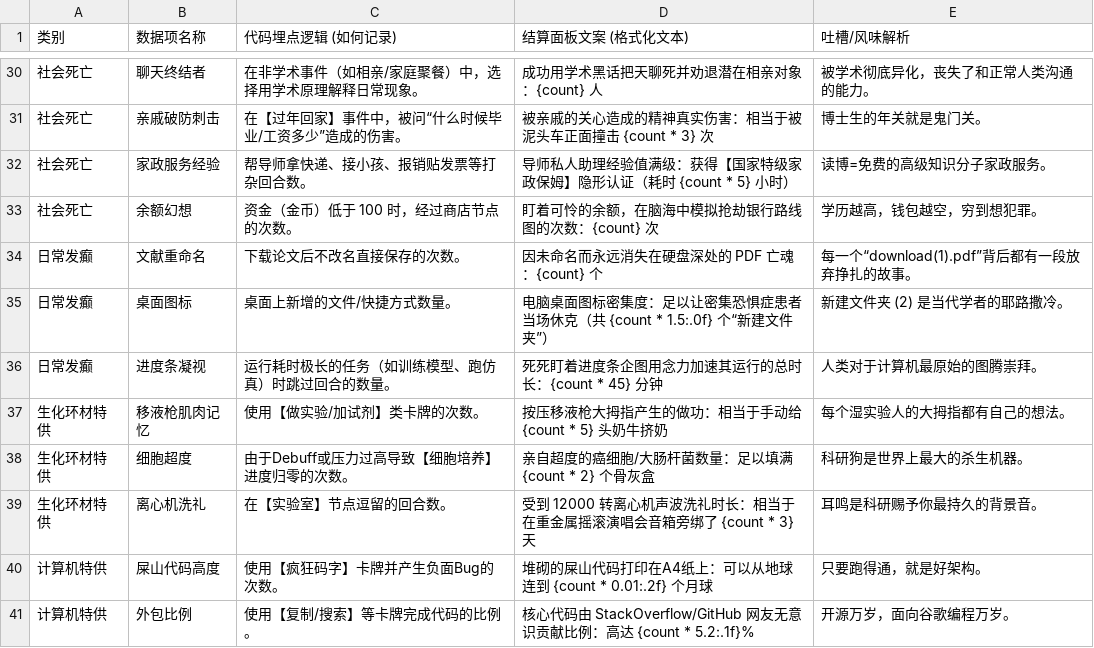
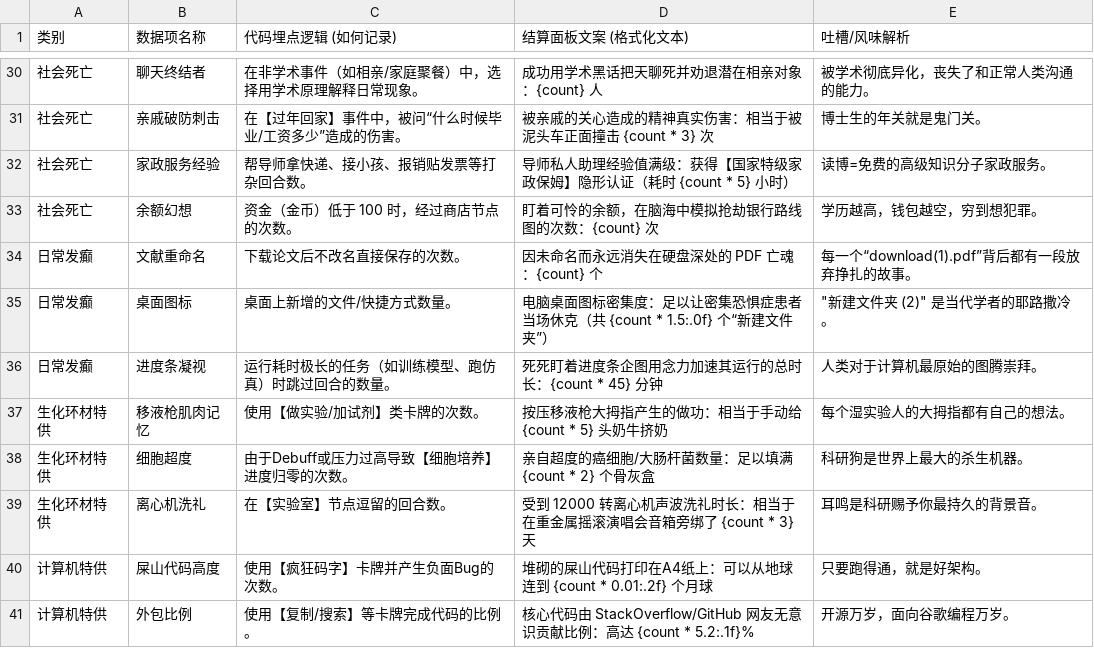
Before and after one commit to LiuZesensengsheng/PHD_DESIGN, a CSV file: design/ends/quirky_stats.csv, drawn as a sheet; only a part is shown, gaps mark what is left out.

Commit message:
fix: escape quotes in quirky_stats csv flavor text

```diff
--- a/design/ends/quirky_stats.csv
+++ b/design/ends/quirky_stats.csv
@@ -34,3 +34,3 @@
 日常发癫,文献重命名,下载论文后不改名直接保存的次数。,因未命名而永远消失在硬盘深处的 PDF 亡魂：{count} 个,每一个“download(1).pdf”背后都有一段放弃挣扎的故事。
-日常发癫,桌面图标,桌面上新增的文件/快捷方式数量。,电脑桌面图标密集度：足以让密集恐惧症患者当场休克（共 {count * 1.5:.0f} 个“新建文件夹”）,"新建文件夹 (2)" 是当代学者的耶路撒冷。
+日常发癫,桌面图标,桌面上新增的文件/快捷方式数量。,电脑桌面图标密集度：足以让密集恐惧症患者当场休克（共 {count * 1.5:.0f} 个“新建文件夹”）,"""新建文件夹 (2)"" 是当代学者的耶路撒冷。"
 日常发癫,进度条凝视,运行耗时极长的任务（如训练模型、跑仿真）时跳过回合的数量。,死死盯着进度条企图用念力加速其运行的总时长：{count * 45} 分钟,人类对于计算机最原始的图腾崇拜。
```
